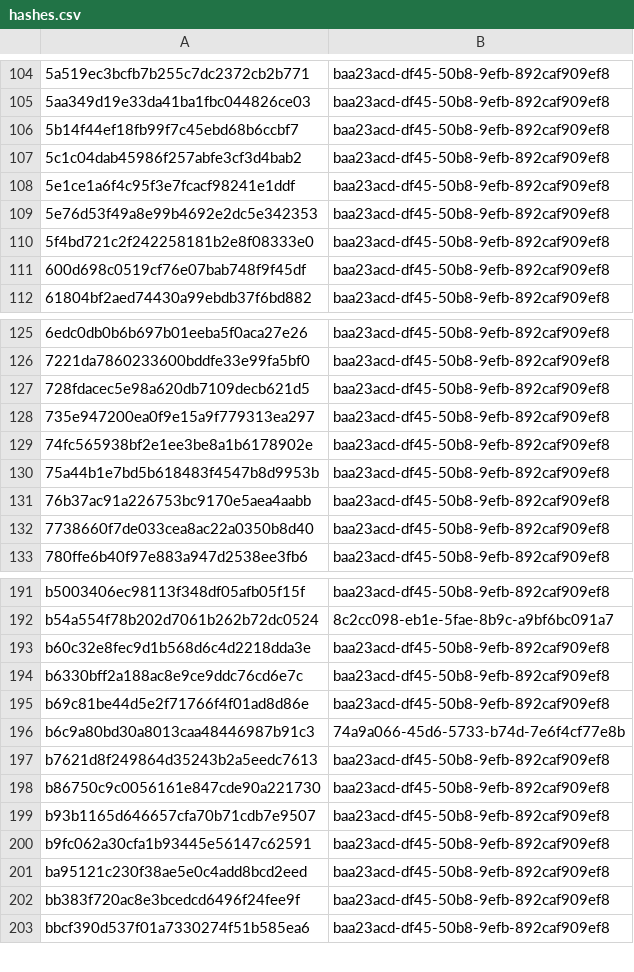
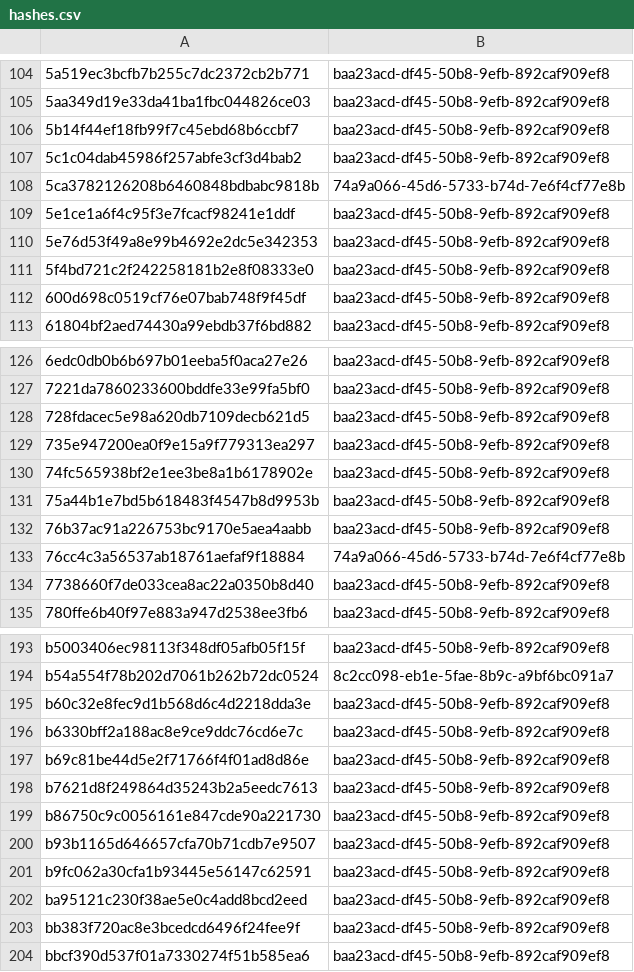
Before and after one commit to sohankanna/india-threat-tracker, a CSV file: misp-feed/hashes.csv, drawn as a sheet; only a part is shown, gaps mark what is left out; removed rows and columns are numbered as before the commit, all else as after; the diff names each change by its address in the sheet, - before the commit and + after, or states it on an @@ line.

```diff
--- a/misp-feed/hashes.csv
+++ b/misp-feed/hashes.csv
+row 108: 5ca3782126208b6460848bdbabc9818b | 74a9a066-45d6-5733-b74d-7e6f4cf77e8b
+row 133: 76cc4c3a56537ab18761aefaf9f18884 | 74a9a066-45d6-5733-b74d-7e6f4cf77e8b
-row 196: b6c9a80bd30a8013caa48446987b91c3 | 74a9a066-45d6-5733-b74d-7e6f4cf77e8b
```
Also changed, not shown: 3 other files.
